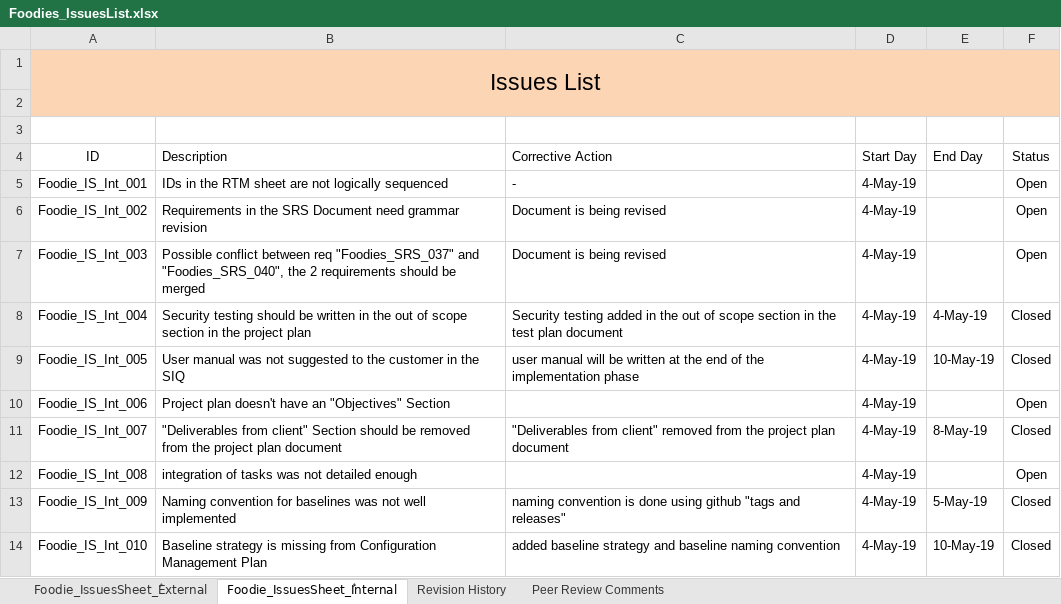
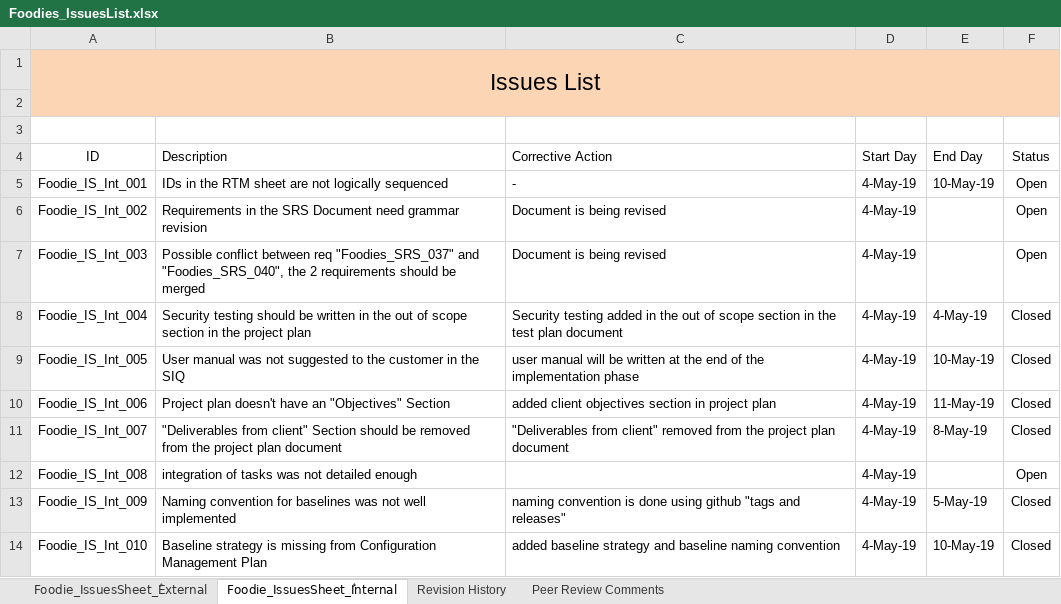
Before and after one commit to AyaHamdyAhmed/Foodies, an Excel workbook: Documents/Foodies_IssuesList.xlsx, sheet Foodie_IssuesSheet_ُInternal, drawn as a sheet; values as stored, in another font and other column widths than the file's, no borders; table styles not drawn; the diff names each change by its address in the sheet, - before the commit and + after, or states it on an @@ line.

Commit message:
Update Foodies_IssuesList.xlsx

```diff
--- a/Documents/Foodies_IssuesList.xlsx (sheet Foodie_IssuesSheet_ُInternal)
+++ b/Documents/Foodies_IssuesList.xlsx (sheet Foodie_IssuesSheet_ُInternal)
-E5 (End Day): (empty)
+E5 (End Day): 10-May-19
-C10 (Corrective Action): (empty)
+C10 (Corrective Action): added client objectives section in project plan
-E10 (End Day): (empty)
+E10 (End Day): 11-May-19
-F10 (Status): Open
+F10 (Status): Closed
```
